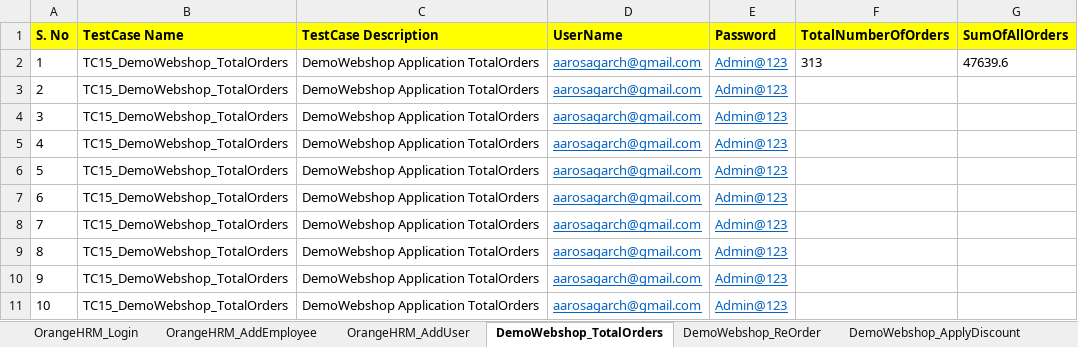
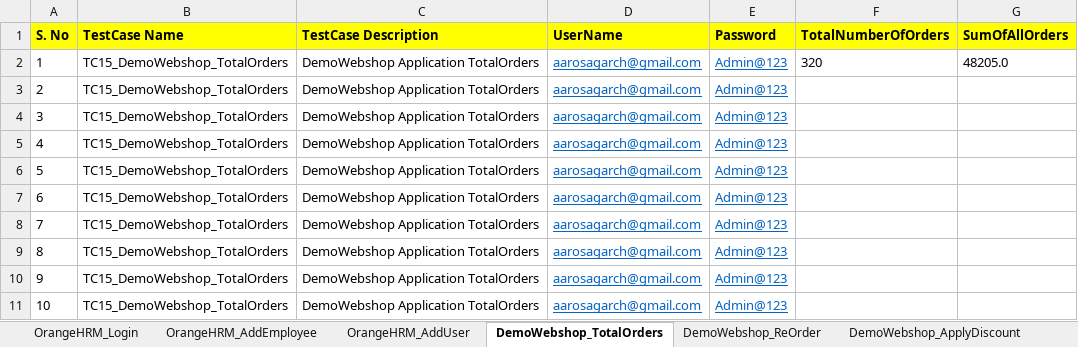
Before and after one commit to automationcatalogue/TestAutomationCatalogue_Batch41, an Excel workbook: src/main/resources/AutomationCatalogue_Batch41_TestData.xlsx, sheet DemoWebshop_TotalOrders, drawn as a sheet; values as stored, in another font and other column widths than the file's, no borders; the diff names each change by its address in the sheet, - before the commit and + after, or states it on an @@ line.

```diff
--- a/src/main/resources/AutomationCatalogue_Batch41_TestData.xlsx (sheet DemoWebshop_TotalOrders)
+++ b/src/main/resources/AutomationCatalogue_Batch41_TestData.xlsx (sheet DemoWebshop_TotalOrders)
-F2 (TotalNumberOfOrders): 313
+F2 (TotalNumberOfOrders): 320
-G2 (SumOfAllOrders): 47639.6
+G2 (SumOfAllOrders): 48205.0
```
Also changed, not shown: sheet DemoWebshop_ReOrder, sheet DemoWebshop_ApplyDiscount, sheet OrangeHRM_EditEmployee, 16 other files.
